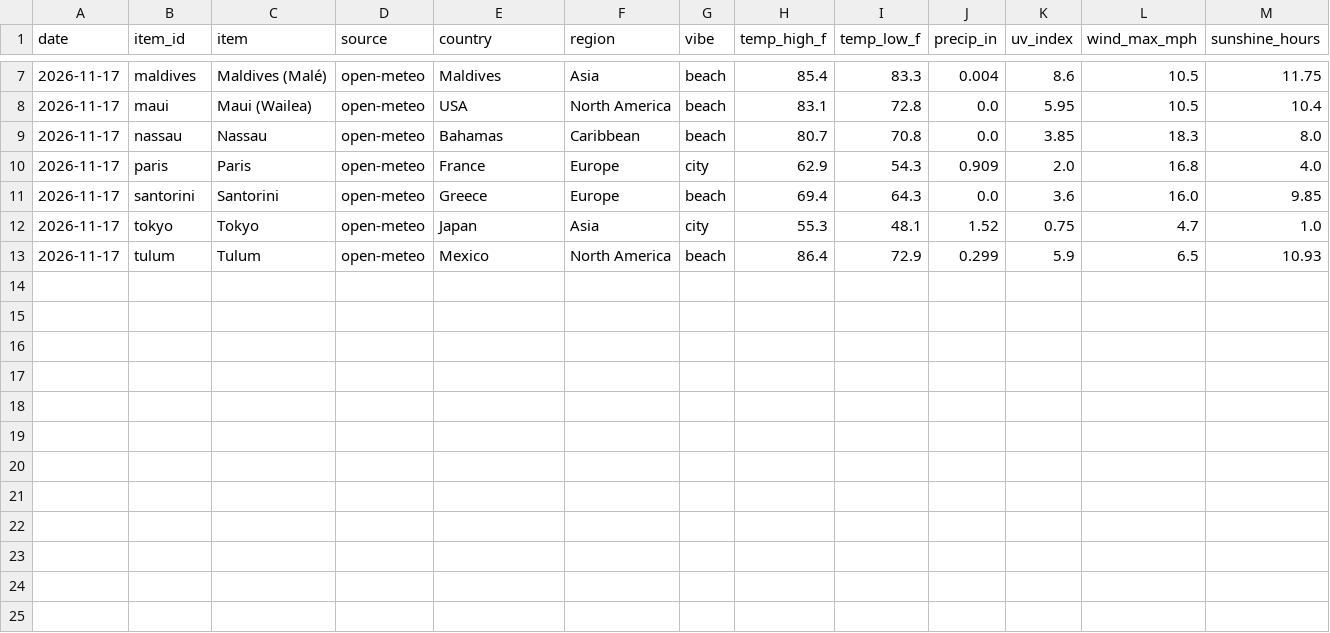
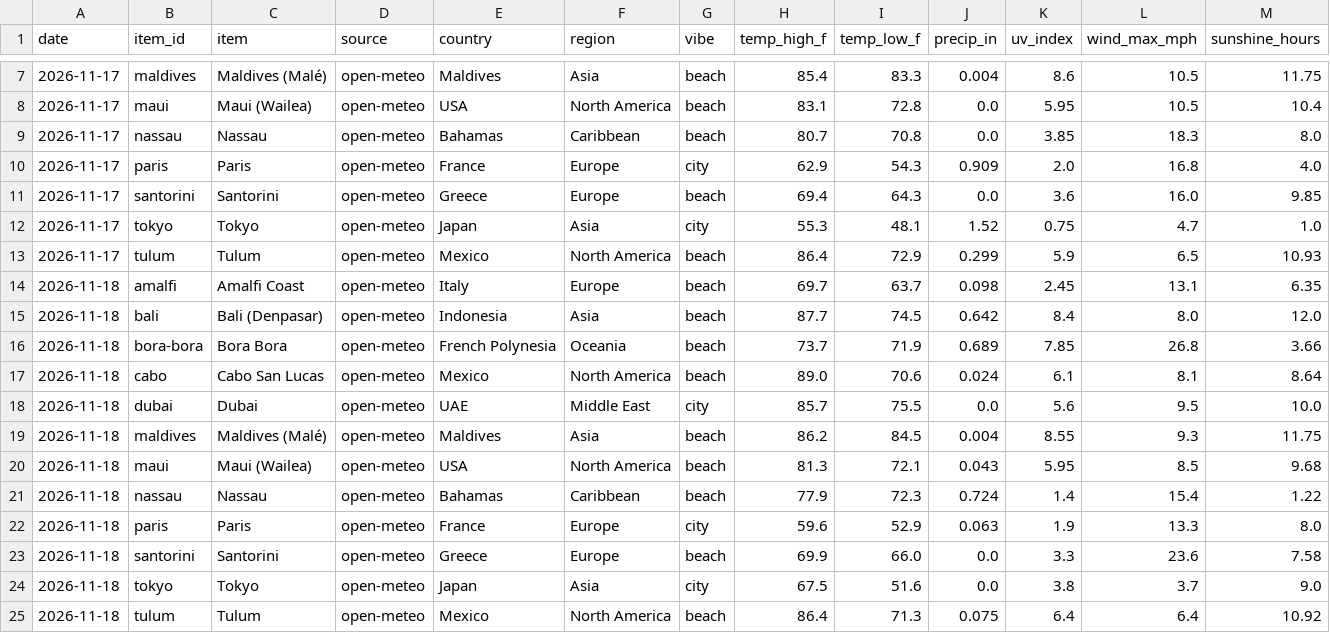
Before and after one commit to sammielumpkin/data-tracker, a CSV file: data/history.csv, drawn as a sheet; only a part is shown, gaps mark what is left out; the diff names each change by its address in the sheet, - before the commit and + after, or states it on an @@ line.

```diff
--- a/data/history.csv
+++ b/data/history.csv
+row 14: 2026-11-18 | amalfi | Amalfi Coast | open-meteo | Italy | Europe | beach | 69.7 | 63.7 | 0.098 | 2.45 | 13.1 | 6.35
+row 15: 2026-11-18 | bali | Bali (Denpasar) | open-meteo | Indonesia | Asia | beach | 87.7 | 74.5 | 0.642 | 8.4 | 8.0 | 12.0
+row 16: 2026-11-18 | bora-bora | Bora Bora | open-meteo | French Polynesia | Oceania | beach | 73.7 | 71.9 | 0.689 | 7.85 | 26.8 | 3.66
+row 17: 2026-11-18 | cabo | Cabo San Lucas | open-meteo | Mexico | North America | beach | 89.0 | 70.6 | 0.024 | 6.1 | 8.1 | 8.64
+row 18: 2026-11-18 | dubai | Dubai | open-meteo | UAE | Middle East | city | 85.7 | 75.5 | 0.0 | 5.6 | 9.5 | 10.0
+row 19: 2026-11-18 | maldives | Maldives (Malé) | open-meteo | Maldives | Asia | beach | 86.2 | 84.5 | 0.004 | 8.55 | 9.3 | 11.75
+row 20: 2026-11-18 | maui | Maui (Wailea) | open-meteo | USA | North America | beach | 81.3 | 72.1 | 0.043 | 5.95 | 8.5 | 9.68
+row 21: 2026-11-18 | nassau | Nassau | open-meteo | Bahamas | Caribbean | beach | 77.9 | 72.3 | 0.724 | 1.4 | 15.4 | 1.22
+row 22: 2026-11-18 | paris | Paris | open-meteo | France | Europe | city | 59.6 | 52.9 | 0.063 | 1.9 | 13.3 | 8.0
+row 23: 2026-11-18 | santorini | Santorini | open-meteo | Greece | Europe | beach | 69.9 | 66.0 | 0.0 | 3.3 | 23.6 | 7.58
+row 24: 2026-11-18 | tokyo | Tokyo | open-meteo | Japan | Asia | city | 67.5 | 51.6 | 0.0 | 3.8 | 3.7 | 9.0
+row 25: 2026-11-18 | tulum | Tulum | open-meteo | Mexico | North America | beach | 86.4 | 71.3 | 0.075 | 6.4 | 6.4 | 10.92
```
Also changed, not shown: 2 other files.
